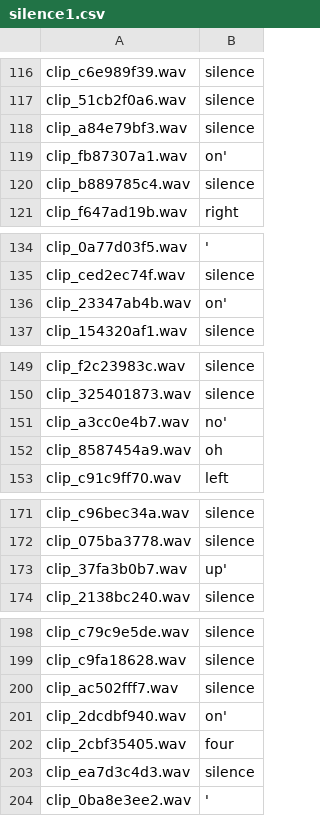
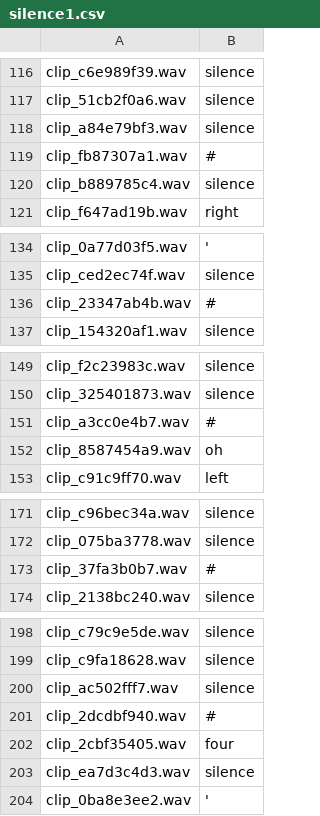
Before and after one commit to diggerdu/Debussy, a CSV file: patch/silence1.csv, drawn as a sheet; only a part is shown, gaps mark what is left out; the diff covers the shown part only.

```diff
--- a/patch/silence1.csv
+++ b/patch/silence1.csv
@@ -118,3 +118,3 @@ clip_51cb2f0a6.wav,silence
 clip_a84e79bf3.wav,silence
-clip_fb87307a1.wav,on'
+clip_fb87307a1.wav,#
 clip_b889785c4.wav,silence
@@ -135,3 +135,3 @@ clip_0a77d03f5.wav,'
 clip_ced2ec74f.wav,silence
-clip_23347ab4b.wav,on'
+clip_23347ab4b.wav,#
 clip_154320af1.wav,silence
@@ -150,3 +150,3 @@ clip_f2c23983c.wav,silence
 clip_325401873.wav,silence
-clip_a3cc0e4b7.wav,no'
+clip_a3cc0e4b7.wav,#
 clip_8587454a9.wav,oh
@@ -172,3 +172,3 @@ clip_c96bec34a.wav,silence
 clip_075ba3778.wav,silence
-clip_37fa3b0b7.wav,up'
+clip_37fa3b0b7.wav,#
 clip_2138bc240.wav,silence
@@ -200,3 +200,3 @@ clip_c9fa18628.wav,silence
 clip_ac502fff7.wav,silence
-clip_2dcdbf940.wav,on'
+clip_2dcdbf940.wav,#
 clip_2cbf35405.wav,four
```
Also changed, not shown: 1 edited cell elsewhere in this file, patch/silence0.csv, patch/silence3.csv, 28 other files.
